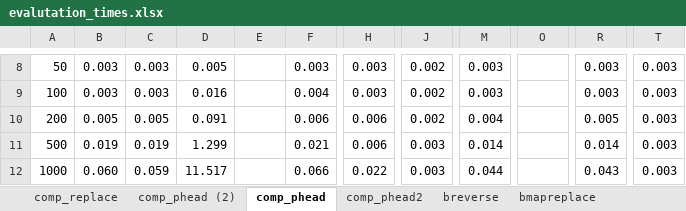
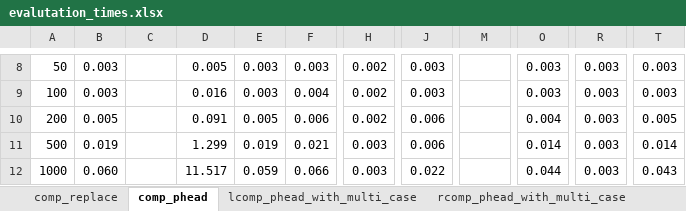
Before and after one commit to k-tsushima/pgs, an Excel workbook: result/evalutation_times.xlsx, sheet comp_phead, drawn as a sheet; only a part is shown, gaps mark what is left out; values as stored, in another font and other column widths than the file's, no cell formats; charts and pictures not drawn; the diff covers the shown part only; the diff names each change by its address in the sheet, - before the commit and + after, or states it on an @@ line.

```diff
--- a/result/evalutation_times.xlsx (sheet comp_phead)
+++ b/result/evalutation_times.xlsx (sheet comp_phead)
-sheet tab: comp_phead (2)
-sheet tab: comp_phead2
+sheet tab: lcomp_phead_with_multi_case
+sheet tab: rcomp_phead_with_multi_case
-C8:C9: 0.003
+C8:C9: (empty)
-E8:E9: (empty)
+E8:E9: 0.003
-H8:H9: 0.003
+H8:H9: 0.002
-J8:J9: 0.002
+J8:J9: 0.003
-M8:M9: 0.003
+M8:M9: (empty)
-O8:O9: (empty)
+O8:O9: 0.003
-C10: 0.005
+C10: (empty)
-E10: (empty)
+E10: 0.005
-H10: 0.006
+H10: 0.002
-J10: 0.002
+J10: 0.006
-M10: 0.004
+M10: (empty)
-O10: (empty)
+O10: 0.004
-R10: 0.005
+R10: 0.003
-T10: 0.003
+T10: 0.005
-C11: 0.019
+C11: (empty)
-E11: (empty)
+E11: 0.019
-H11: 0.006
+H11: 0.003
-J11: 0.003
+J11: 0.006
-M11: 0.014
+M11: (empty)
-O11: (empty)
+O11: 0.014
-R11: 0.014
+R11: 0.003
-T11: 0.003
+T11: 0.014
-C12: 0.059
+C12: (empty)
-E12: (empty)
+E12: 0.059
-H12: 0.022
+H12: 0.003
-J12: 0.003
+J12: 0.022
-M12: 0.044
+M12: (empty)
-O12: (empty)
+O12: 0.044
-R12: 0.043
+R12: 0.003
-T12: 0.003
+T12: 0.043
```
Also changed, not shown: 2 added rows, 2 removed rows, 1 moved row and 108 edited cells elsewhere in this sheet, sheet comp_replace, sheet bmapreplace, sheet breverse, cell formats, charts or pictures, 18 other files.
